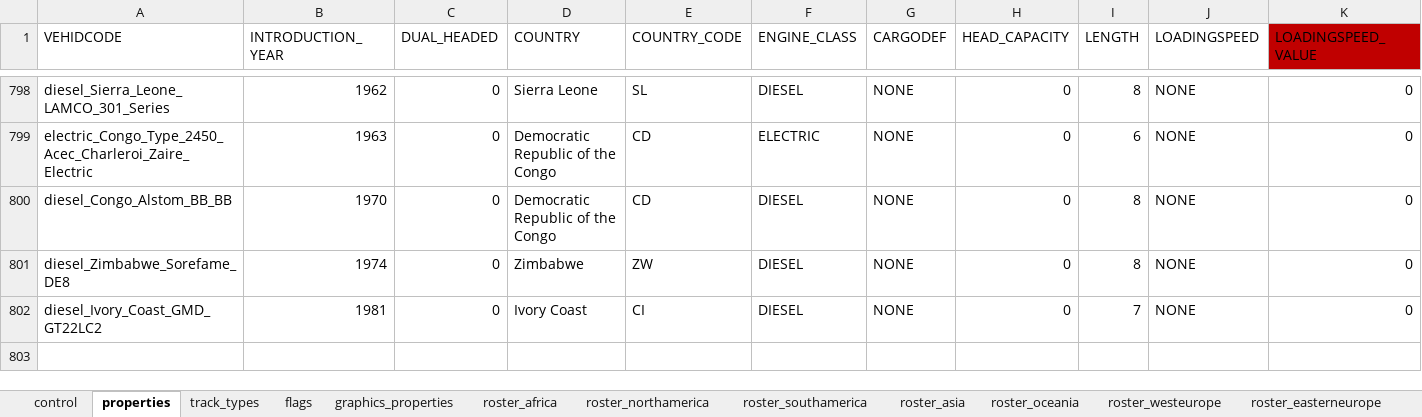
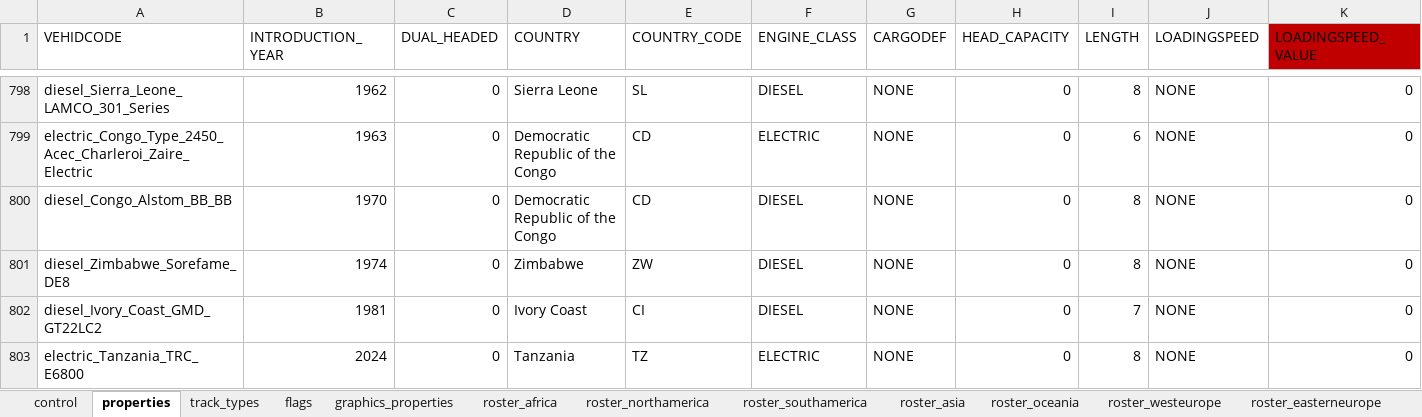
Before and after one commit to nemethviktor/2ccts_revival, an Excel workbook: tools/vehicle_report.xlsx, sheet properties, drawn as a sheet; only a part is shown, gaps mark what is left out; values as stored, in another font and other column widths than the file's, no borders; conditional formats and table styles not drawn; rows hold the shown columns only; the diff names each change by its address in the sheet, - before the commit and + after, or states it on an @@ line.

```diff
--- a/tools/vehicle_report.xlsx (sheet properties)
+++ b/tools/vehicle_report.xlsx (sheet properties)
+row 803: electric_Tanzania_TRC_E6800 | 2024 | 0 | Tanzania | TZ | ELECTRIC | NONE | 0 | 8 | NONE | 0
```
Also changed, not shown: sheet control, sheet flags, sheet graphics_properties, sheet track_types, sheet roster, 13 other files.
